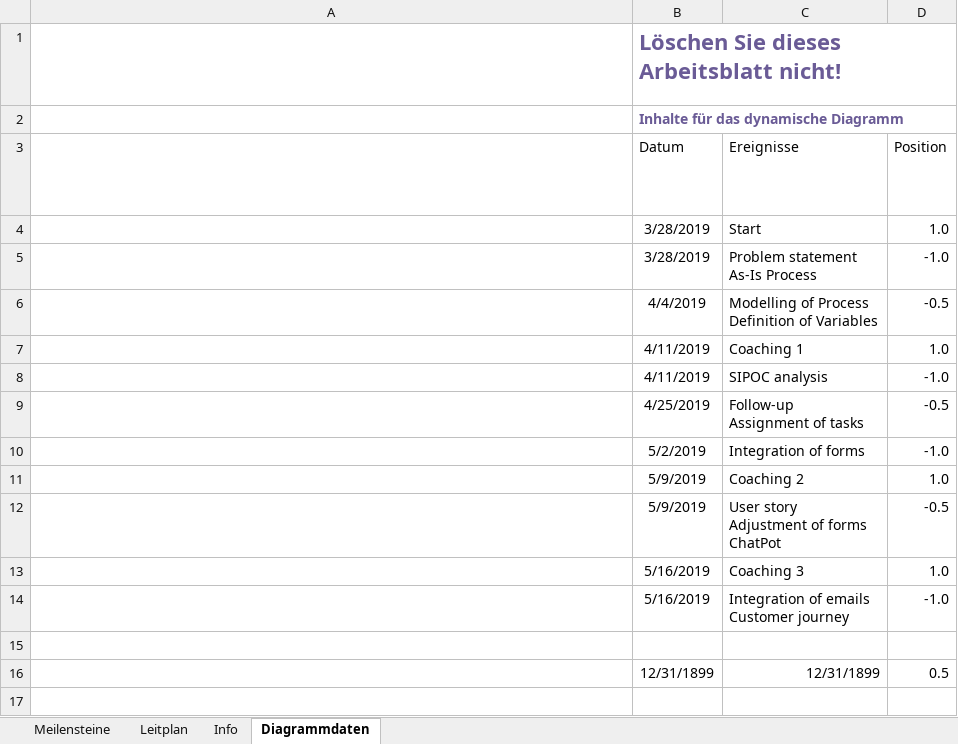
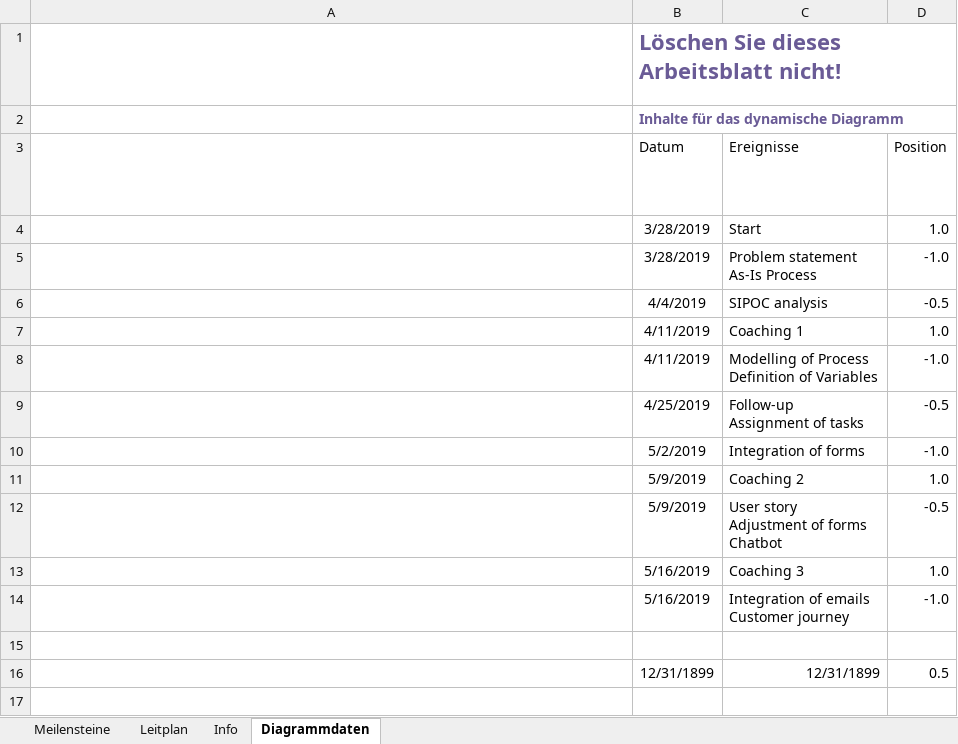
Before and after one commit to DigiBP/digibp-grindelwald, an Excel workbook: project files/Timeplan.xlsx, sheet Diagrammdaten, drawn as a sheet; only a part is shown; long unchanged cells end in …; values as stored, in another font and other column widths than the file's, no borders; table styles not drawn; ↵ is a line break in a cell; the diff names each change by its address in the sheet, - before the commit and + after, or states it on an @@ line.

Commit message:
timeplan

```diff
--- a/project files/Timeplan.xlsx (sheet Diagrammdaten)
+++ b/project files/Timeplan.xlsx (sheet Diagrammdaten)
-C6: Modelling of Process ↵ Definition of Variables
+C6: SIPOC analysis
-C8: SIPOC analysis
+C8: Modelling of Process ↵ Definition of Variables
-C12: User story ↵ Adjustment of forms ↵ ChatPot
+C12: User story ↵ Adjustment of forms ↵ Chatbot
```
Also changed, not shown: sheet Meilensteine, charts or pictures, 37 other files.
